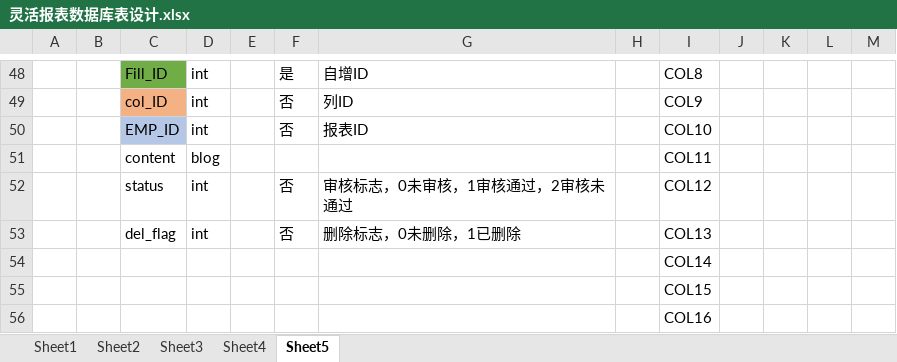
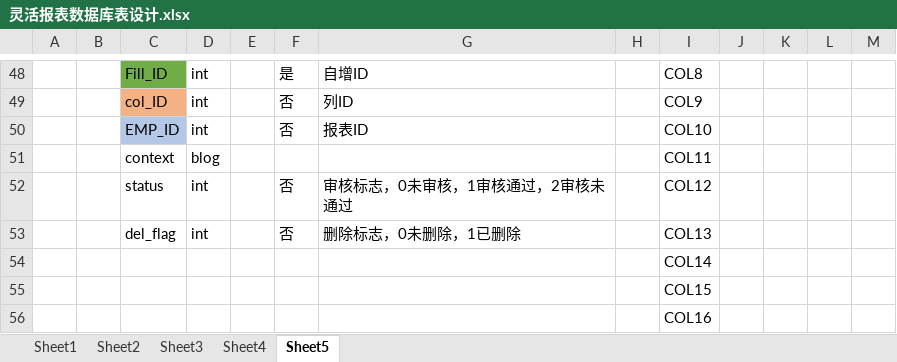
Before and after one commit to qpli/ZH_report, an Excel workbook: 文档/灵活报表数据库表设计.xlsx, sheet Sheet5, drawn as a sheet; only a part is shown, gaps mark what is left out; values as stored, in another font and other column widths than the file's, no borders; conditional formats not drawn; the diff names each change by its address in the sheet, - before the commit and + after, or states it on an @@ line.

```diff
--- a/文档/灵活报表数据库表设计.xlsx (sheet Sheet5)
+++ b/文档/灵活报表数据库表设计.xlsx (sheet Sheet5)
-C51: content
+C51: context
```
Also changed, not shown: 9 other files.
